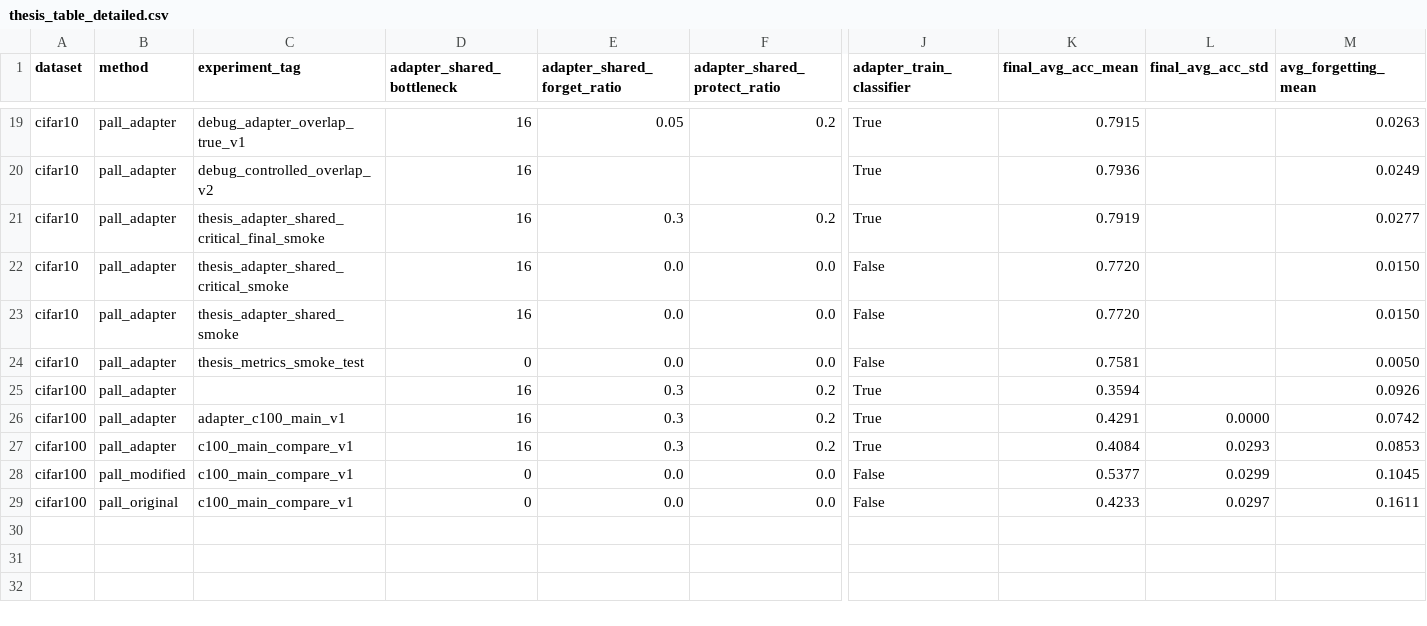
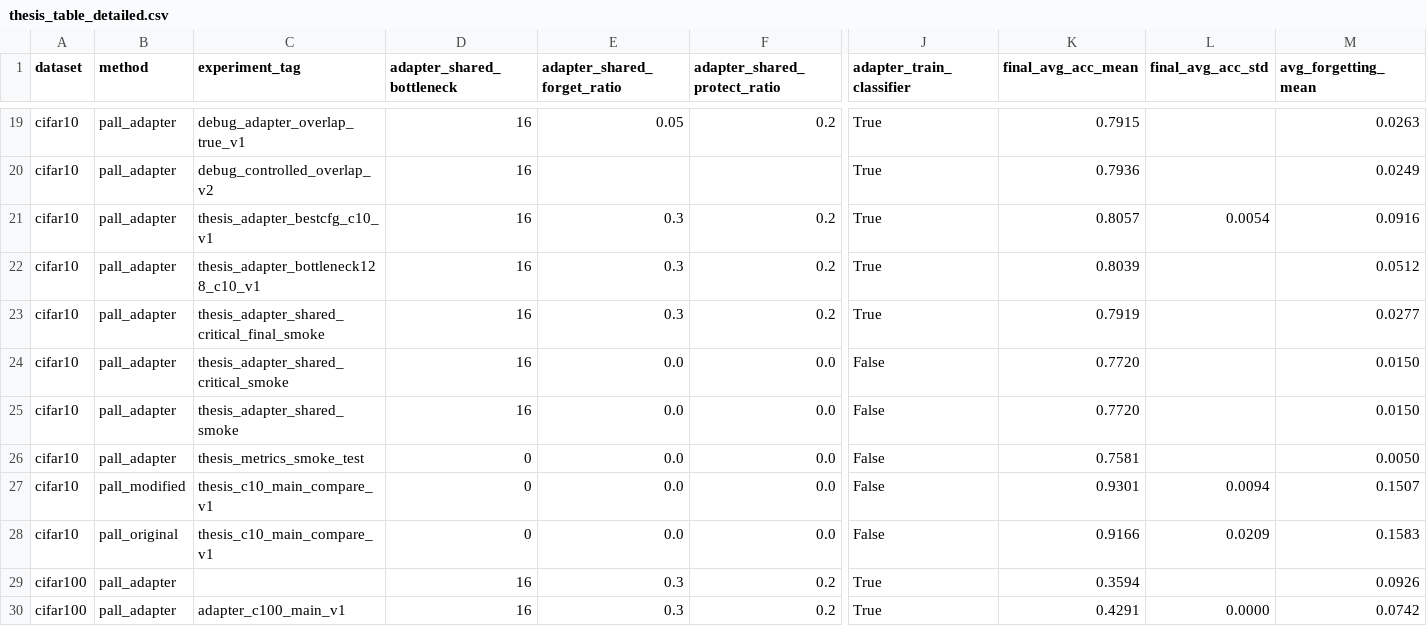
Before and after one commit to Fatemerjn/EPALL, a CSV file: results/thesis/thesis_table_detailed.csv, drawn as a sheet; only a part is shown, gaps mark what is left out; the shorter side is filled out with more unchanged rows; rows hold the shown columns only; the diff names each change by its address in the sheet, - before the commit and + after, or states it on an @@ line.

Commit message:
Add config-aware thesis comparison table

```diff
--- a/results/thesis/thesis_table_detailed.csv
+++ b/results/thesis/thesis_table_detailed.csv
+row 21: cifar10 | pall_adapter | thesis_adapter_bestcfg_c10_v1 | 16 | 0.3 | 0.2 | True | 0.8057 | 0.0054 | 0.0916
+row 22: cifar10 | pall_adapter | thesis_adapter_bottleneck128_c10_v1 | 16 | 0.3 | 0.2 | True | 0.8039 |  | 0.0512
+row 27: cifar10 | pall_modified | thesis_c10_main_compare_v1 | 0 | 0.0 | 0.0 | False | 0.9301 | 0.0094 | 0.1507
+row 28: cifar10 | pall_original | thesis_c10_main_compare_v1 | 0 | 0.0 | 0.0 | False | 0.9166 | 0.0209 | 0.1583
```
Also changed, not shown: 1 other file.
